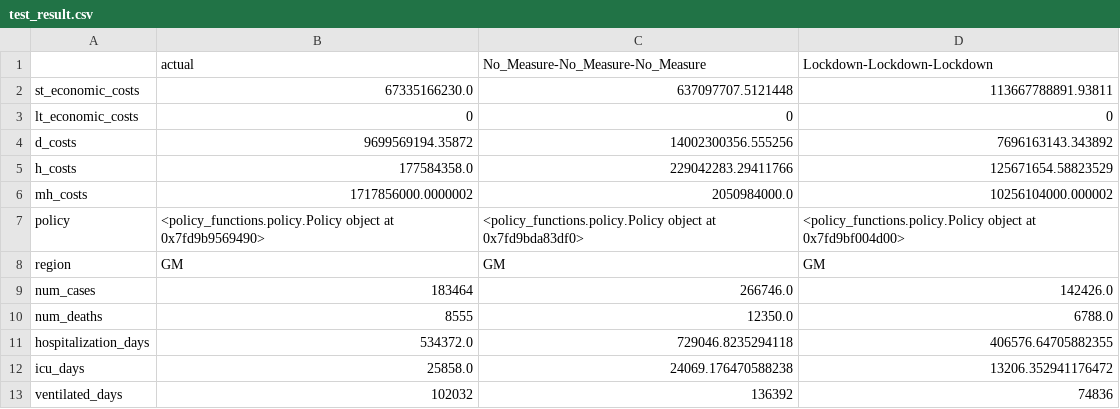
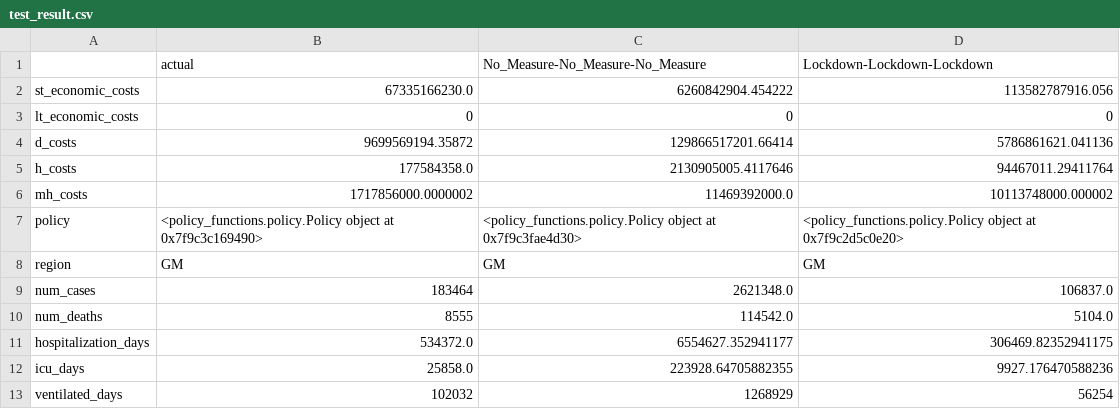
Before and after one commit to COVIDAnalytics/THEMIS, a CSV file: simulation_results/test_result.csv, drawn as a sheet.

```diff
--- a/simulation_results/test_result.csv
+++ b/simulation_results/test_result.csv
@@ -1,13 +1,13 @@
 ,actual,No_Measure-No_Measure-No_Measure,Lockdown-Lockdown-Lockdown
-st_economic_costs,67335166230.0,637097707.5121448,113667788891.93811
+st_economic_costs,67335166230.0,6260842904.454222,113582787916.056
 lt_economic_costs,0,0,0
-d_costs,9699569194.35872,14002300356.555256,7696163143.343892
-h_costs,177584358.0,229042283.29411766,125671654.58823529
-mh_costs,1717856000.0000002,2050984000.0,10256104000.000002
-policy,<policy_functions.policy.Policy object at 0x7fd9b9569490>,<policy_functions.policy.Policy object at 0x7fd9bda83df0>,<policy_functions.policy.Policy object at 0x7fd9bf004d00>
+d_costs,9699569194.35872,129866517201.66414,5786861621.041136
+h_costs,177584358.0,2130905005.4117646,94467011.29411764
+mh_costs,1717856000.0000002,11469392000.0,10113748000.000002
+policy,<policy_functions.policy.Policy object at 0x7f9c3c169490>,<policy_functions.policy.Policy object at 0x7f9c3fae4d30>,<policy_functions.policy.Policy object at 0x7f9c2d5c0e20>
 region,GM,GM,GM
-num_cases,183464,266746.0,142426.0
-num_deaths,8555,12350.0,6788.0
-hospitalization_days,534372.0,729046.8235294118,406576.64705882355
-icu_days,25858.0,24069.176470588238,13206.352941176472
-ventilated_days,102032,136392,74836
+num_cases,183464,2621348.0,106837.0
+num_deaths,8555,114542.0,5104.0
+hospitalization_days,534372.0,6554627.352941177,306469.82352941175
+icu_days,25858.0,223928.64705882355,9927.176470588236
+ventilated_days,102032,1268929,56254
```
Also changed, not shown: 1 other file.
